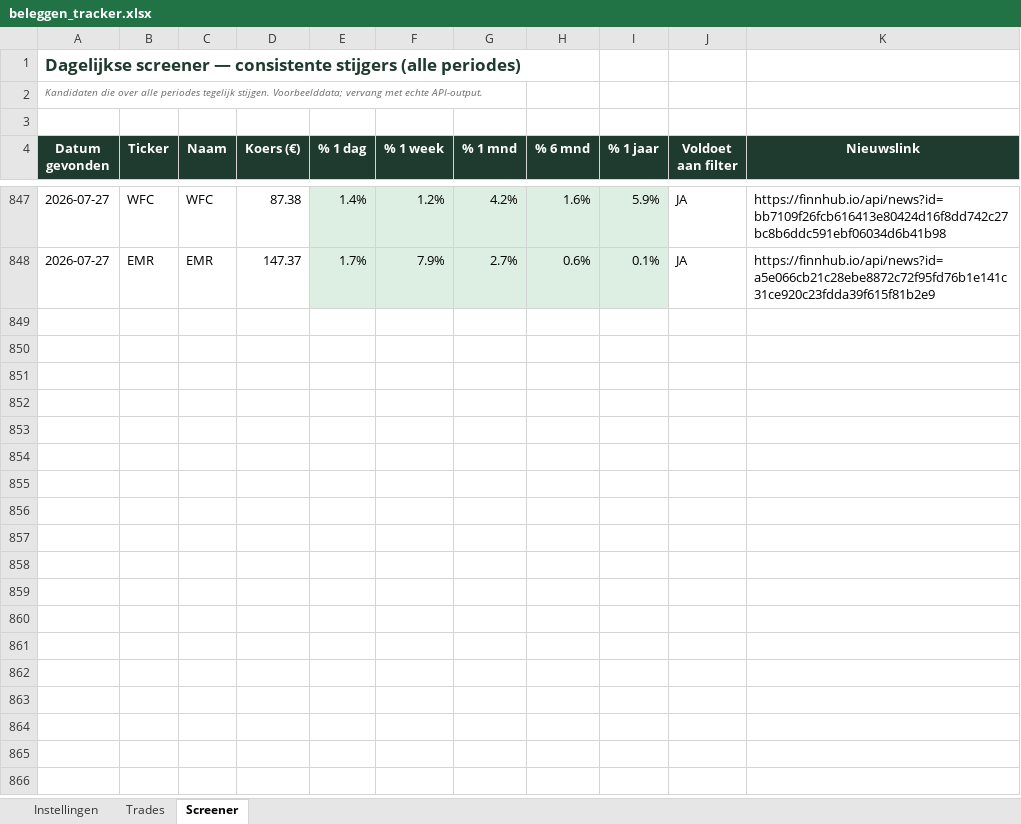
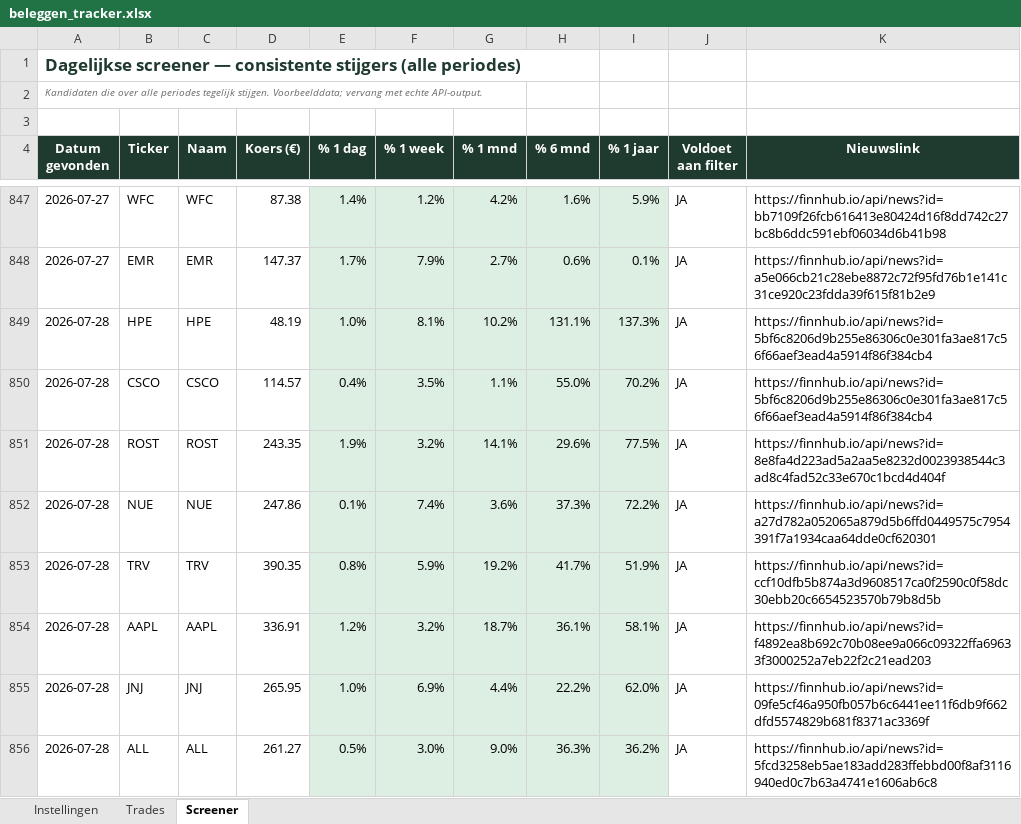
Before and after one commit to ignazio090/momentum-screener, an Excel workbook: beleggen_tracker.xlsx, sheet Screener, drawn as a sheet; only a part is shown, gaps mark what is left out; values as stored, in another font and other column widths than the file's, no borders; the diff covers the shown part only; the diff names each change by its address in the sheet, - before the commit and + after, or states it on an @@ line.

```diff
--- a/beleggen_tracker.xlsx (sheet Screener)
+++ b/beleggen_tracker.xlsx (sheet Screener)
+row 849: 2026-07-28 | HPE | HPE | 48.19 | 1.0% | 8.1% | 10.2% | 131.1% | 137.3% | JA | https://finnhub.io/api/news?id=5bf6c8206d9b255e86306c0e301fa3ae817c56f66aef3ead4a5914f86f384cb4
+row 850: 2026-07-28 | CSCO | CSCO | 114.57 | 0.4% | 3.5% | 1.1% | 55.0% | 70.2% | JA | https://finnhub.io/api/news?id=5bf6c8206d9b255e86306c0e301fa3ae817c56f66aef3ead4a5914f86f384cb4
+row 851: 2026-07-28 | ROST | ROST | 243.35 | 1.9% | 3.2% | 14.1% | 29.6% | 77.5% | JA | https://finnhub.io/api/news?id=8e8fa4d223ad5a2aa5e8232d0023938544c3ad8c4fad52c33e670c1bcd4d404f
+row 852: 2026-07-28 | NUE | NUE | 247.86 | 0.1% | 7.4% | 3.6% | 37.3% | 72.2% | JA | https://finnhub.io/api/news?id=a27d782a052065a879d5b6ffd0449575c7954391f7a1934caa64dde0cf620301
+row 853: 2026-07-28 | TRV | TRV | 390.35 | 0.8% | 5.9% | 19.2% | 41.7% | 51.9% | JA | https://finnhub.io/api/news?id=ccf10dfb5b874a3d9608517ca0f2590c0f58dc30ebb20c6654523570b79b8d5b
+row 854: 2026-07-28 | AAPL | AAPL | 336.91 | 1.2% | 3.2% | 18.7% | 36.1% | 58.1% | JA | https://finnhub.io/api/news?id=f4892ea8b692c70b08ee9a066c09322ffa69633f3000252a7eb22f2c21ead203
+row 855: 2026-07-28 | JNJ | JNJ | 265.95 | 1.0% | 6.9% | 4.4% | 22.2% | 62.0% | JA | https://finnhub.io/api/news?id=09fe5cf46a950fb057b6c6441ee11f6db9f662dfd5574829b681f8371ac3369f
+row 856: 2026-07-28 | ALL | ALL | 261.27 | 0.5% | 3.0% | 9.0% | 36.3% | 36.2% | JA | https://finnhub.io/api/news?id=5fcd3258eb5ae183add283ffebbd00f8af3116940ed0c7b63a4741e1606ab6c8
```
Also changed, not shown: 36 added rows elsewhere in this sheet, 2 other files.
